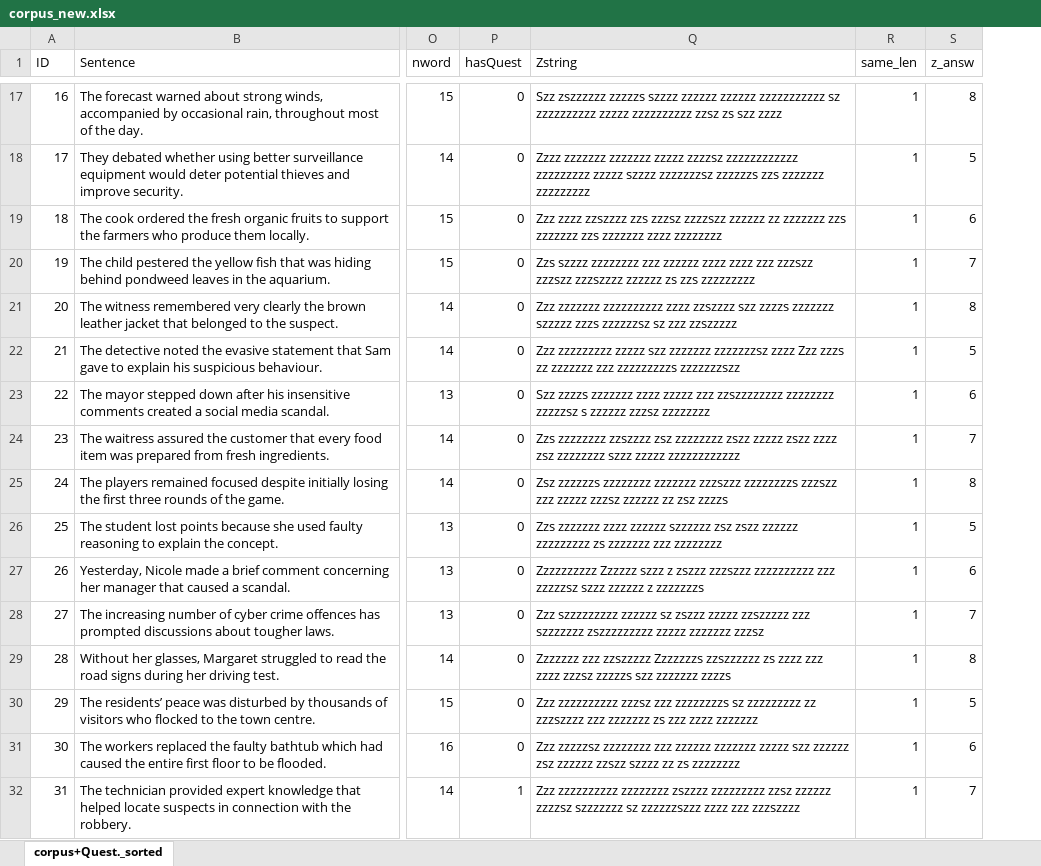
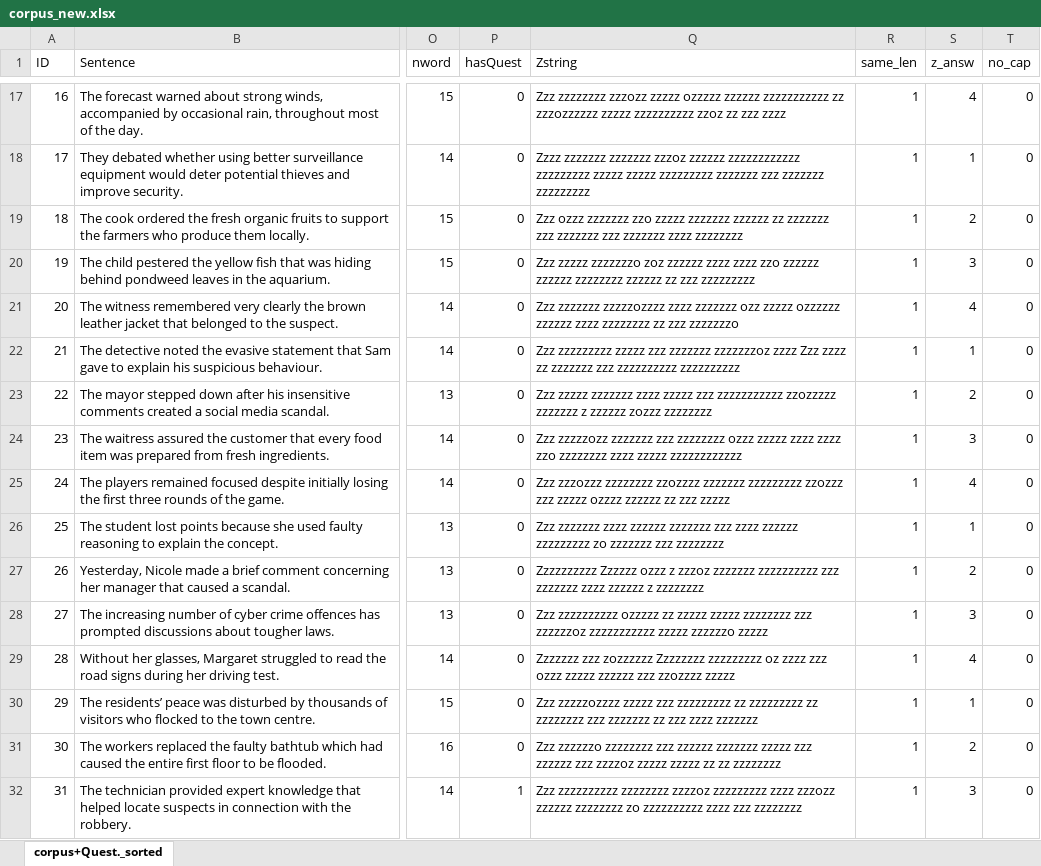
Before and after one commit to martin-vasilev/Zstring, an Excel workbook: Corpus/corpus_new.xlsx, sheet corpus+Quest._sorted, drawn as a sheet; only a part is shown, gaps mark what is left out; values as stored, in another font and other column widths than the file's, no cell formats; conditional formats not drawn; the diff covers the shown part only; the diff names each change by its address in the sheet, - before the commit and + after, or states it on an @@ line.

```diff
--- a/Corpus/corpus_new.xlsx (sheet corpus+Quest._sorted)
+++ b/Corpus/corpus_new.xlsx (sheet corpus+Quest._sorted)
+column T (no_cap), rows 17-32: all 0
-Q17 (Zstring): Szz zszzzzzz zzzzzs szzzz zzzzzz zzzzzz zzzzzzzzzzz sz zzzzzzzzzz zzzzz zzzzzzzzzz zzsz zs szz zzzz
+Q17 (Zstring): Zzz zzzzzzzz zzzozz zzzzz ozzzzz zzzzzz zzzzzzzzzzz zz zzzozzzzzz zzzzz zzzzzzzzzz zzoz zz zzz zzzz
-S17 (z_answ): 8
+S17 (z_answ): 4
-Q18 (Zstring): …zzzzzzz zzzzzzz zzzzz zzzzsz zzzzzzzzzzzz zzzzzzzzz zzzzz szzzz zzzzzzzsz zzzzzzs zzs zzzzzzz zzzzzzzzz
+Q18 (Zstring): …zzzzzzz zzzzzzz zzzoz zzzzzz zzzzzzzzzzzz zzzzzzzzz zzzzz zzzzz zzzzzzzzz zzzzzzz zzz zzzzzzz zzzzzzzzz
-S18 (z_answ): 5
+S18 (z_answ): 1
-Q19 (Zstring): Zzz zzzz zzszzzz zzs zzzsz zzzzszz zzzzzz zz zzzzzzz zzs zzzzzzz zzs zzzzzzz zzzz…
+Q19 (Zstring): Zzz ozzz zzzzzzz zzo zzzzz zzzzzzz zzzzzz zz zzzzzzz zzz zzzzzzz zzz zzzzzzz zzzz…
-S19 (z_answ): 6
+S19 (z_answ): 2
-Q20 (Zstring): Zzs szzzz zzzzzzzz zzz zzzzzz zzzz zzzz zzz zzzszz zzzszz zzzszzzz zzzzzz zs zzs zzzzzzzzz
+Q20 (Zstring): Zzz zzzzz zzzzzzzo zoz zzzzzz zzzz zzzz zzo zzzzzz zzzzzz zzzzzzzz zzzzzz zz zzz zzzzzzzzz
-S20 (z_answ): 7
+S20 (z_answ): 3
-Q21 (Zstring): Zzz zzzzzzz zzzzzzzzzz zzzz zzszzzz szz zzzzs zzzzzzz szzzzz zzzs zzzzzzsz sz zzz zzszzzzz
+Q21 (Zstring): Zzz zzzzzzz zzzzzozzzz zzzz zzzzzzz ozz zzzzz ozzzzzz zzzzzz zzzz zzzzzzzz zz zzz zzzzzzzo
-S21 (z_answ): 8
+S21 (z_answ): 4
-Q22 (Zstring): …zzzzzzzzz zzzzz szz zzzzzzz zzzzzzzsz zzzz Zzz zzzs zz zzzzzzz zzz zzzzzzzzzs zzzzzzzszz
+Q22 (Zstring): …zzzzzzzzz zzzzz zzz zzzzzzz zzzzzzzoz zzzz Zzz zzzz zz zzzzzzz zzz zzzzzzzzzz zzzzzzzzzz
-S22 (z_answ): 5
+S22 (z_answ): 1
-Q23 (Zstring): Szz zzzzs zzzzzzz zzzz zzzzz zzz zzszzzzzzzz zzzzzzzz zzzzzsz s zzzzzz zzzsz zzzzzzzz
+Q23 (Zstring): Zzz zzzzz zzzzzzz zzzz zzzzz zzz zzzzzzzzzzz zzozzzzz zzzzzzz z zzzzzz zozzz zzzzzzzz
-S23 (z_answ): 6
+S23 (z_answ): 2
-Q24 (Zstring): Zzs zzzzzzzz zzszzzz zsz zzzzzzzz zszz zzzzz zszz zzzz zsz zzzzzzzz szzz zzzzz zzzzzzzzzzzz
+Q24 (Zstring): Zzz zzzzzozz zzzzzzz zzz zzzzzzzz ozzz zzzzz zzzz zzzz zzo zzzzzzzz zzzz zzzzz zzzzzzzzzzzz
-S24 (z_answ): 7
+S24 (z_answ): 3
-Q25 (Zstring): Zsz zzzzzzs zzzzzzzz zzzzzzz zzzszzz zzzzzzzzs zzzszz zzz zzzzz zzzsz zzzzzz zz zsz zzzzs
+Q25 (Zstring): Zzz zzzozzz zzzzzzzz zzozzzz zzzzzzz zzzzzzzzz zzozzz zzz zzzzz ozzzz zzzzzz zz zzz zzzzz
-S25 (z_answ): 8
+S25 (z_answ): 4
-Q26 (Zstring): Zzs zzzzzzz zzzz zzzzzz szzzzzz zsz zszz zzzzzz zzzzzzzzz zs zzzzzzz zzz…
+Q26 (Zstring): Zzz zzzzzzz zzzz zzzzzz zzzzzzz zzz zzzz zzzzzz zzzzzzzzz zo zzzzzzz zzz…
-S26 (z_answ): 5
+S26 (z_answ): 1
-Q27 (Zstring): Zzzzzzzzzz Zzzzzz szzz z zszzz zzzszzz zzzzzzzzzz zzz zzzzzsz szzz zzzzzz z zzzzzzzs
+Q27 (Zstring): Zzzzzzzzzz Zzzzzz ozzz z zzzoz zzzzzzz zzzzzzzzzz zzz zzzzzzz zzzz zzzzzz z zzzzzzzz
-S27 (z_answ): 6
+S27 (z_answ): 2
-Q28 (Zstring): Zzz szzzzzzzzz zzzzzz sz zszzz zzzzz zzszzzzz zzz szzzzzzz zszzzzzzzzz zzzzz zzzzzzz zzzsz
+Q28 (Zstring): Zzz zzzzzzzzzz ozzzzz zz zzzzz zzzzz zzzzzzzz zzz zzzzzzoz zzzzzzzzzzz zzzzz zzzzzzo zzzzz
-S28 (z_answ): 7
+S28 (z_answ): 3
-Q29 (Zstring): Zzzzzzz zzz zzszzzzz Zzzzzzzs zzszzzzzz zs zzzz zzz zzzz zzzsz zzzzzs szz zzzzzzz zzzzs
+Q29 (Zstring): Zzzzzzz zzz zozzzzzz Zzzzzzzz zzzzzzzzz oz zzzz zzz ozzz zzzzz zzzzzz zzz zzozzzz zzzzz
-S29 (z_answ): 8
+S29 (z_answ): 4
-Q30 (Zstring): Zzz zzzzzzzzzz zzzsz zzz zzzzzzzzs sz zzzzzzzzz zz zzzszzzz zzz zzzzzzz zs zzz zzzz…
+Q30 (Zstring): Zzz zzzzzozzzz zzzzz zzz zzzzzzzzz zz zzzzzzzzz zz zzzzzzzz zzz zzzzzzz zz zzz zzzz…
-S30 (z_answ): 5
+S30 (z_answ): 1
-Q31 (Zstring): Zzz zzzzzsz zzzzzzzz zzz zzzzzz zzzzzzz zzzzz szz zzzzzz zsz zzzzzz zzszz szzzz zz zs zzzzzzzz
+Q31 (Zstring): Zzz zzzzzzo zzzzzzzz zzz zzzzzz zzzzzzz zzzzz zzz zzzzzz zzz zzzzoz zzzzz zzzzz zz zz zzzzzzzz
-S31 (z_answ): 6
+S31 (z_answ): 2
-Q32 (Zstring): …zzzzzzzzzz zzzzzzzz zszzzz zzzzzzzzz zzsz zzzzzz zzzzsz szzzzzzz sz zzzzzzszzz zzzz zzz zzzszzzz
+Q32 (Zstring): …zzzzzzzzzz zzzzzzzz zzzzoz zzzzzzzzz zzzz zzzozz zzzzzz zzzzzzzz zo zzzzzzzzzz zzzz zzz zzzzzzzz
-S32 (z_answ): 7
+S32 (z_answ): 3
```
Also changed, not shown: 1 added row, 1 removed row and 354 edited cells elsewhere in this sheet, cell formats, formulas that keep their value, 4 other files.
